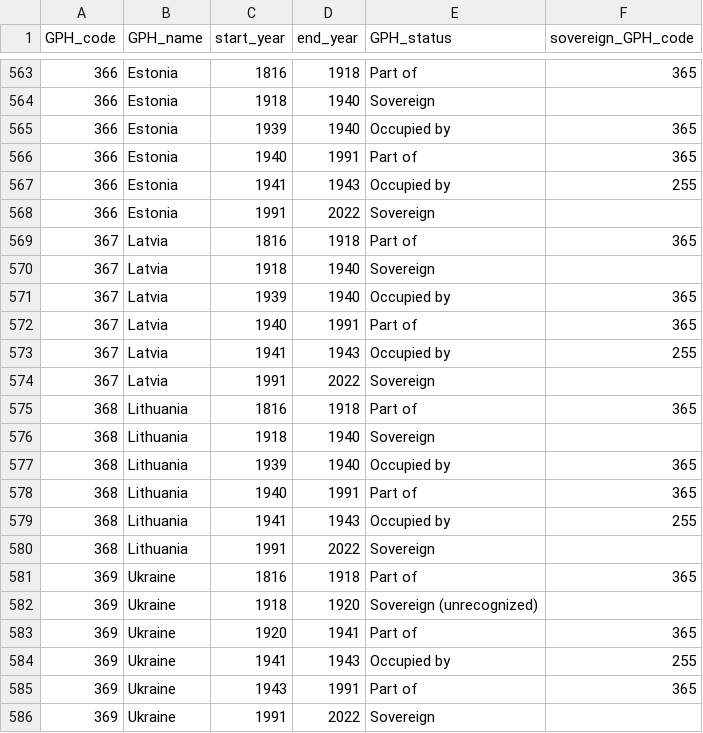
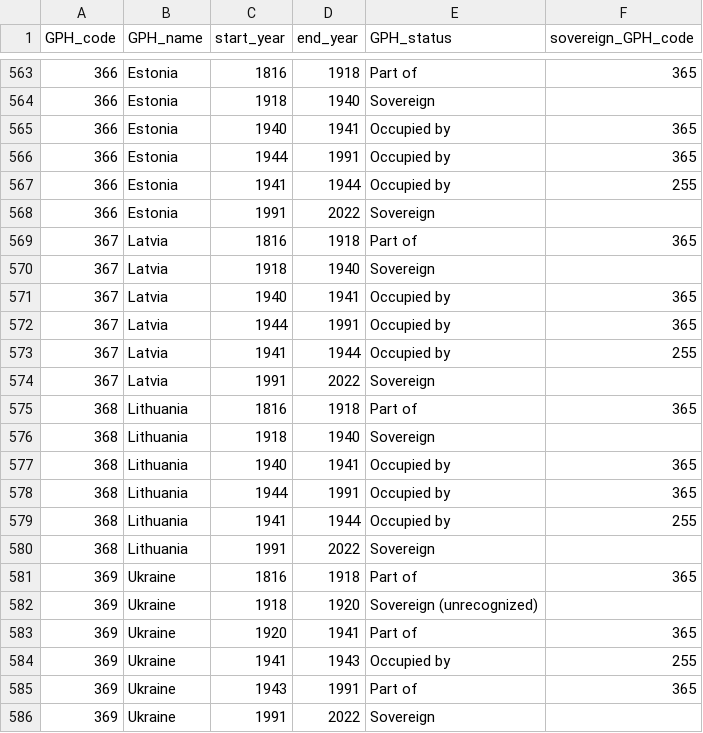
Before and after one commit to medialab/GeoPolHist, a CSV file: data/GeoPolHist_entities_status_over_time.csv, drawn as a sheet; only a part is shown, gaps mark what is left out.

Commit message:
Change in Baltic states status

```diff
--- a/data/GeoPolHist_entities_status_over_time.csv
+++ b/data/GeoPolHist_entities_status_over_time.csv
@@ -564,5 +564,5 @@ GPH_code,GPH_name,start_year,end_year,GPH_status,sovereign_GPH_code
 366,Estonia,1918,1940,Sovereign,
-366,Estonia,1939,1940,Occupied by,365
-366,Estonia,1940,1991,Part of,365
-366,Estonia,1941,1943,Occupied by,255
+366,Estonia,1940,1941,Occupied by,365
+366,Estonia,1944,1991,Occupied by,365
+366,Estonia,1941,1944,Occupied by,255
 366,Estonia,1991,2022,Sovereign,
@@ -570,5 +570,5 @@ GPH_code,GPH_name,start_year,end_year,GPH_status,sovereign_GPH_code
 367,Latvia,1918,1940,Sovereign,
-367,Latvia,1939,1940,Occupied by,365
-367,Latvia,1940,1991,Part of,365
-367,Latvia,1941,1943,Occupied by,255
+367,Latvia,1940,1941,Occupied by,365
+367,Latvia,1944,1991,Occupied by,365
+367,Latvia,1941,1944,Occupied by,255
 367,Latvia,1991,2022,Sovereign,
@@ -576,5 +576,5 @@ GPH_code,GPH_name,start_year,end_year,GPH_status,sovereign_GPH_code
 368,Lithuania,1918,1940,Sovereign,
-368,Lithuania,1939,1940,Occupied by,365
-368,Lithuania,1940,1991,Part of,365
-368,Lithuania,1941,1943,Occupied by,255
+368,Lithuania,1940,1941,Occupied by,365
+368,Lithuania,1944,1991,Occupied by,365
+368,Lithuania,1941,1944,Occupied by,255
 368,Lithuania,1991,2022,Sovereign,
```
